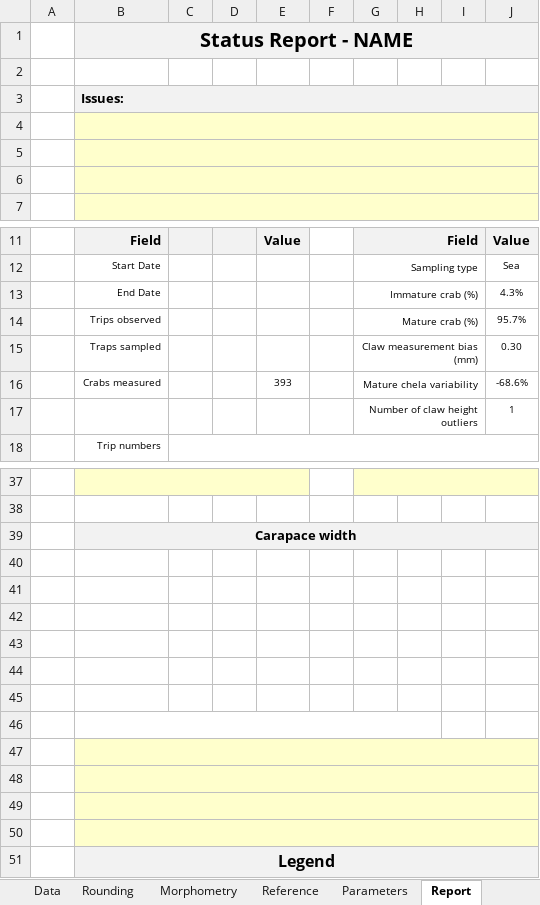
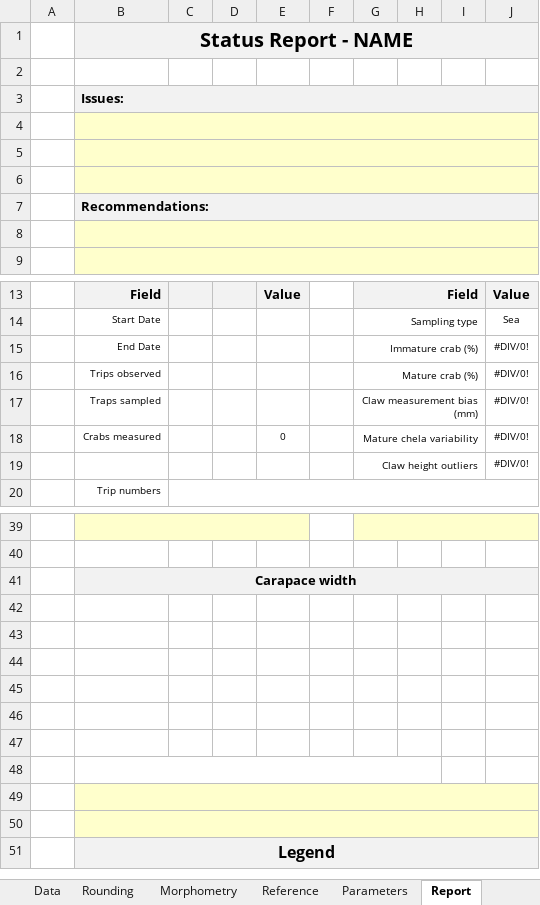
Before and after one commit to TobieSurette/fishery-observer, an Excel workbook: Observer-at-sea Spot Check - Template.xlsx, sheet Report, drawn as a sheet; only a part is shown, gaps mark what is left out; values as stored, in another font and other column widths than the file's, no borders; charts and pictures not drawn; removed rows and columns are numbered as before the commit, all else as after; the diff names each change by its address in the sheet, - before the commit and + after, or states it on an @@ line.

```diff
--- a/Observer-at-sea Spot Check - Template.xlsx (sheet Report)
+++ b/Observer-at-sea Spot Check - Template.xlsx (sheet Report)
+row 7:  | Recommendations:
+row 8: (empty)
-J15: 4.3%
+J15: #DIV/0!
-J16: 95.7%
+J16: #DIV/0!
-J17: 0.30
+J17: #DIV/0!
-E18: 393
+E18: 0
-J18: -68.6%
+J18: #DIV/0!
-row 17:  |  |  |  |  |  | Number of claw height outliers |  |  | 1
+row 19:  |  |  |  |  |  | Claw height outliers |  |  | #DIV/0!
-row 40: (empty)
-row 41: (empty)
-B46:H46 merged
-B47:B48 fill: #FFFFCC
+B47:B48 fill: none
-B47:J47 merged
-B48:J48 merged
+B48:H48 merged
-C50:J50 fill: #FFFFCC
+C50:J50 fill: none
```
Also changed, not shown: sheet Data, sheet Rounding, sheet Morphometry, sheet Rapport, charts or pictures, Observer-at-sea Spot Check.xlsx, 1 other file.
